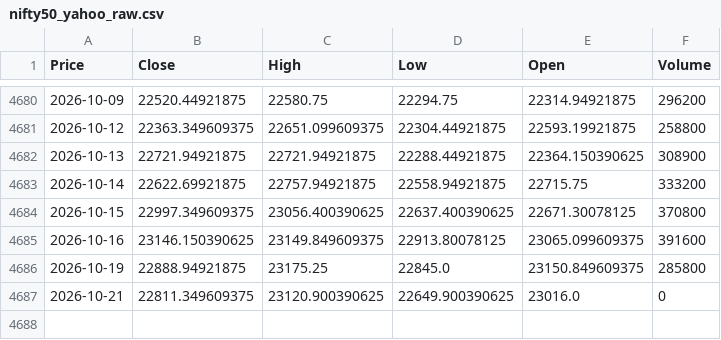
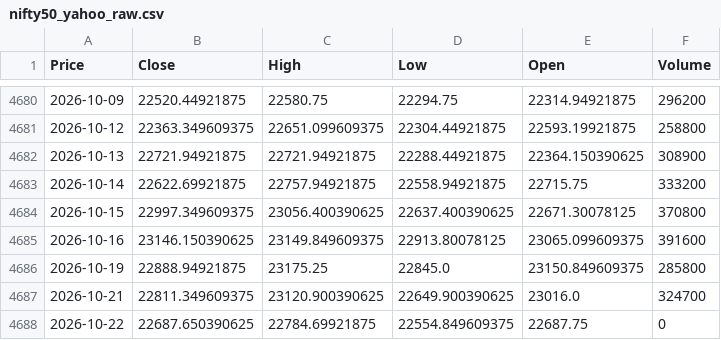
Before and after one commit to Abhi-Tech-Sys/market-intelligence-project, a CSV file: backend/data/raw/nifty50_yahoo_raw.csv, drawn as a sheet; only a part is shown, gaps mark what is left out; the diff names each change by its address in the sheet, - before the commit and + after, or states it on an @@ line.

```diff
--- a/backend/data/raw/nifty50_yahoo_raw.csv
+++ b/backend/data/raw/nifty50_yahoo_raw.csv
-F4687 (Volume): 0
+F4687 (Volume): 324700
+row 4688: 2026-10-22 | 22687.650390625 | 22784.69921875 | 22554.849609375 | 22687.75 | 0
```
Also changed, not shown: backend/data/processed/nifty50_clean.csv, 1 other file.
